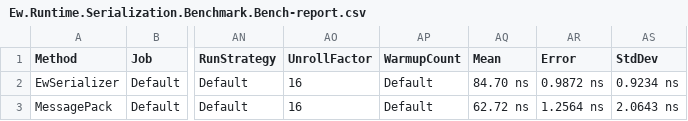
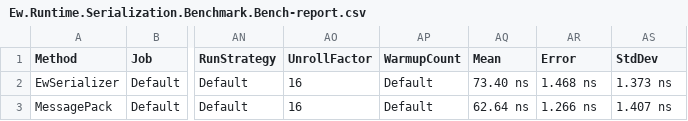
Before and after one commit to bokobox/Ew.Runtime.Serialization, a CSV file: Ew.Runtime.Serialization.Benchmark/BenchmarkDotNet.Artifacts/results/Ew.Runtime.Serialization.Benchmark.Bench-report.csv, drawn as a sheet; only a part is shown, gaps mark what is left out; the diff names each change by its address in the sheet, - before the commit and + after, or states it on an @@ line.

```diff
--- a/Ew.Runtime.Serialization.Benchmark/BenchmarkDotNet.Artifacts/results/Ew.Runtime.Serialization.Benchmark.Bench-report.csv
+++ b/Ew.Runtime.Serialization.Benchmark/BenchmarkDotNet.Artifacts/results/Ew.Runtime.Serialization.Benchmark.Bench-report.csv
-AQ2 (Mean): 84.70 ns
+AQ2 (Mean): 73.40 ns
-AR2 (Error): 0.9872 ns
+AR2 (Error): 1.468 ns
-AS2 (StdDev): 0.9234 ns
+AS2 (StdDev): 1.373 ns
-AQ3 (Mean): 62.72 ns
+AQ3 (Mean): 62.64 ns
-AR3 (Error): 1.2564 ns
+AR3 (Error): 1.266 ns
-AS3 (StdDev): 2.0643 ns
+AS3 (StdDev): 1.407 ns
```
Also changed, not shown: 27 other files.
